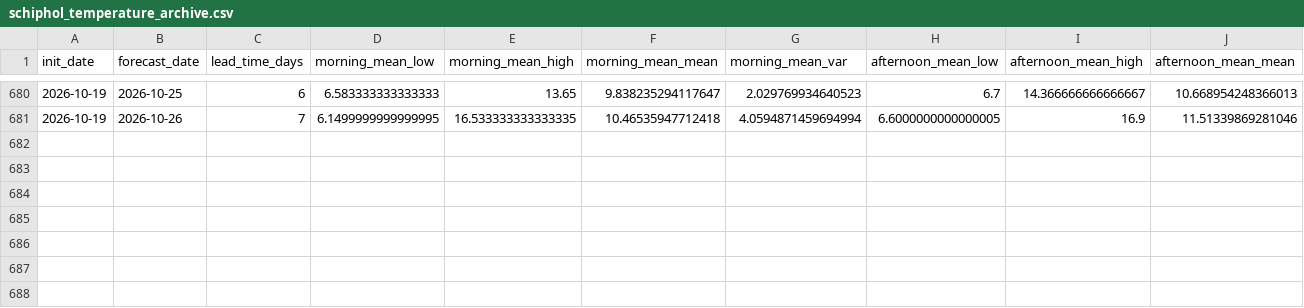
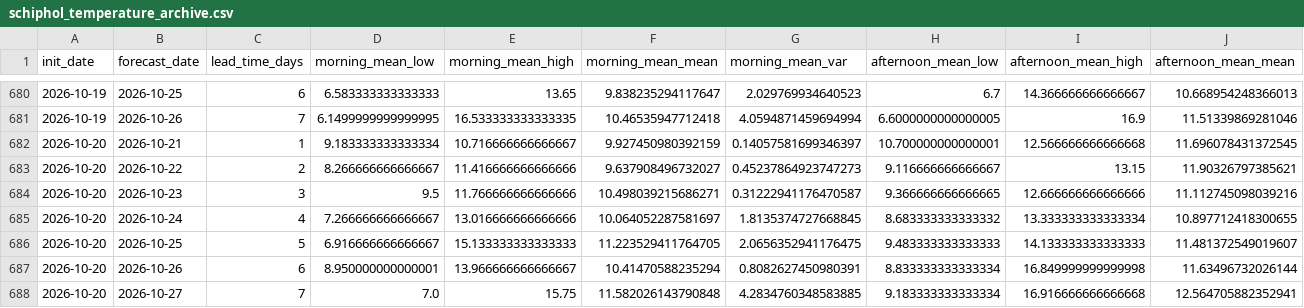
Before and after one commit to LorenzoBouman/NAO_forecasts, a CSV file: schiphol_temperature_archive.csv, drawn as a sheet; only a part is shown, gaps mark what is left out; rows hold the shown columns only; the diff names each change by its address in the sheet, - before the commit and + after, or states it on an @@ line.

```diff
--- a/schiphol_temperature_archive.csv
+++ b/schiphol_temperature_archive.csv
+row 682: 2026-10-20 | 2026-10-21 | 1 | 9.183333333333334 | 10.716666666666667 | 9.927450980392159 | 0.14057581699346397 | 10.700000000000001 | 12.566666666666668 | 11.696078431372545
+row 683: 2026-10-20 | 2026-10-22 | 2 | 8.266666666666667 | 11.416666666666666 | 9.637908496732027 | 0.45237864923747273 | 9.116666666666667 | 13.15 | 11.90326797385621
+row 684: 2026-10-20 | 2026-10-23 | 3 | 9.5 | 11.766666666666666 | 10.498039215686271 | 0.31222941176470587 | 9.366666666666665 | 12.666666666666666 | 11.112745098039216
+row 685: 2026-10-20 | 2026-10-24 | 4 | 7.266666666666667 | 13.016666666666666 | 10.064052287581697 | 1.8135374727668845 | 8.683333333333332 | 13.333333333333334 | 10.897712418300655
+row 686: 2026-10-20 | 2026-10-25 | 5 | 6.916666666666667 | 15.133333333333333 | 11.223529411764705 | 2.0656352941176475 | 9.483333333333333 | 14.133333333333333 | 11.481372549019607
+row 687: 2026-10-20 | 2026-10-26 | 6 | 8.950000000000001 | 13.966666666666667 | 10.41470588235294 | 0.8082627450980391 | 8.833333333333334 | 16.849999999999998 | 11.63496732026144
+row 688: 2026-10-20 | 2026-10-27 | 7 | 7.0 | 15.75 | 11.582026143790848 | 4.2834760348583885 | 9.183333333333334 | 16.916666666666668 | 12.564705882352941
```
Also changed, not shown: nao_7day_intervals_archive.csv, schiphol_wind_direction_archive.csv, 1 other file.
